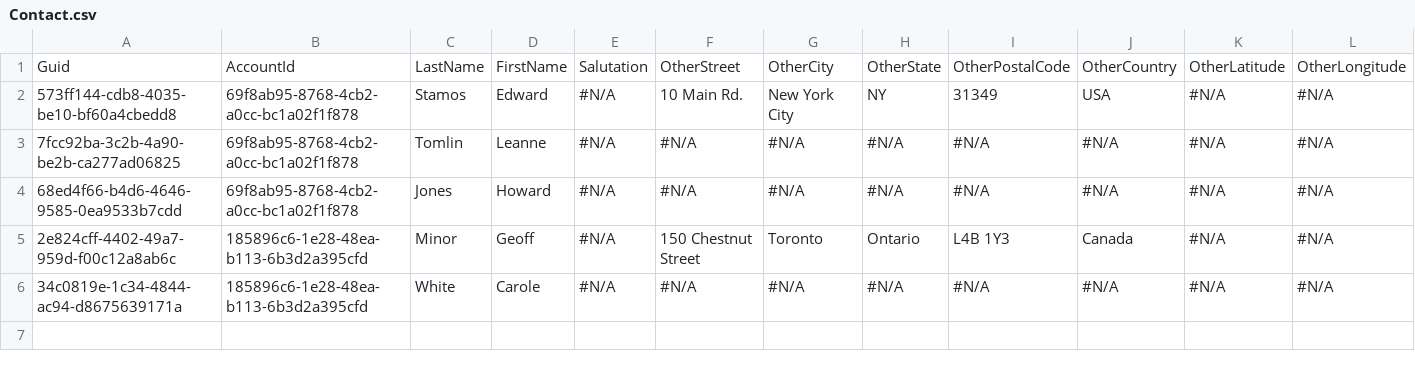
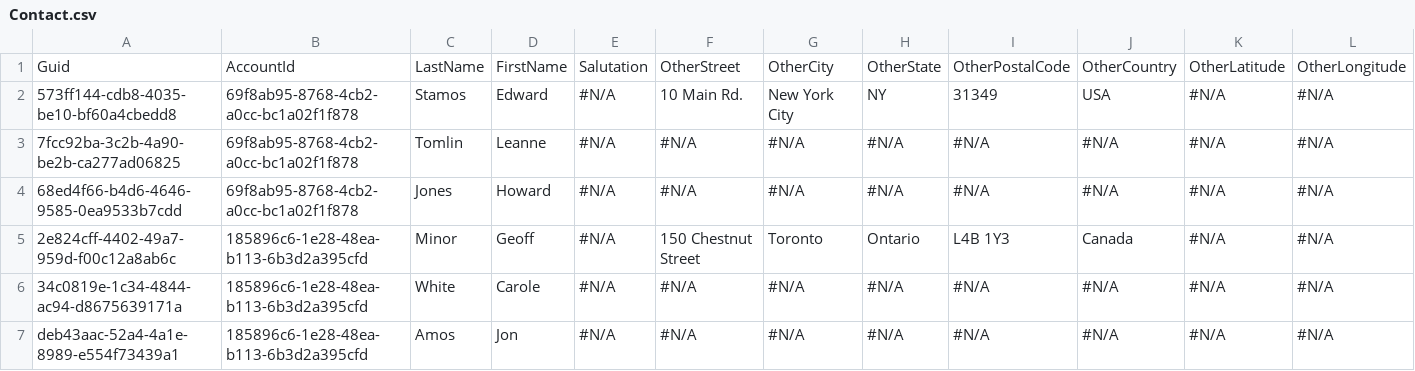
Before and after one commit to Asnafshaikh/Test-DELETE, a CSV file: Contact.csv, drawn as a sheet; only a part is shown; rows hold the shown columns only; the diff names each change by its address in the sheet, - before the commit and + after, or states it on an @@ line.

```diff
--- a/Contact.csv
+++ b/Contact.csv
+row 7: deb43aac-52a4-4a1e-8989-e554f73439a1 | 185896c6-1e28-48ea-b113-6b3d2a395cfd | Amos | Jon | #N/A | #N/A | #N/A | #N/A | #N/A | #N/A | #N/A | #N/A
```
